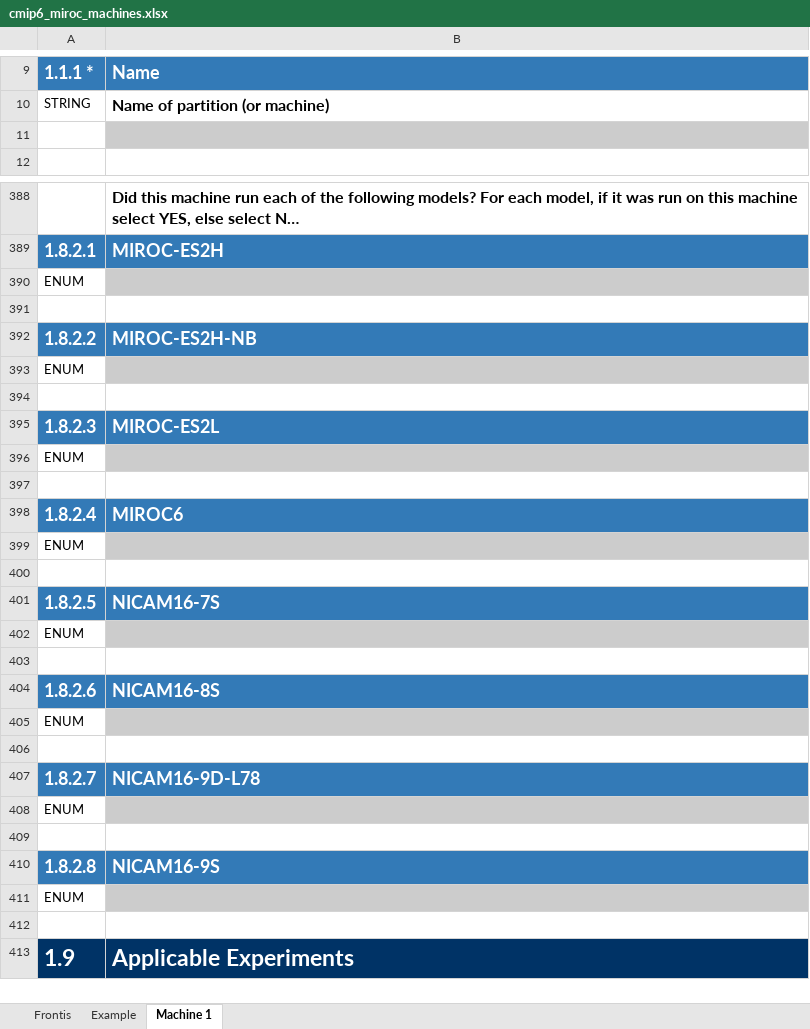
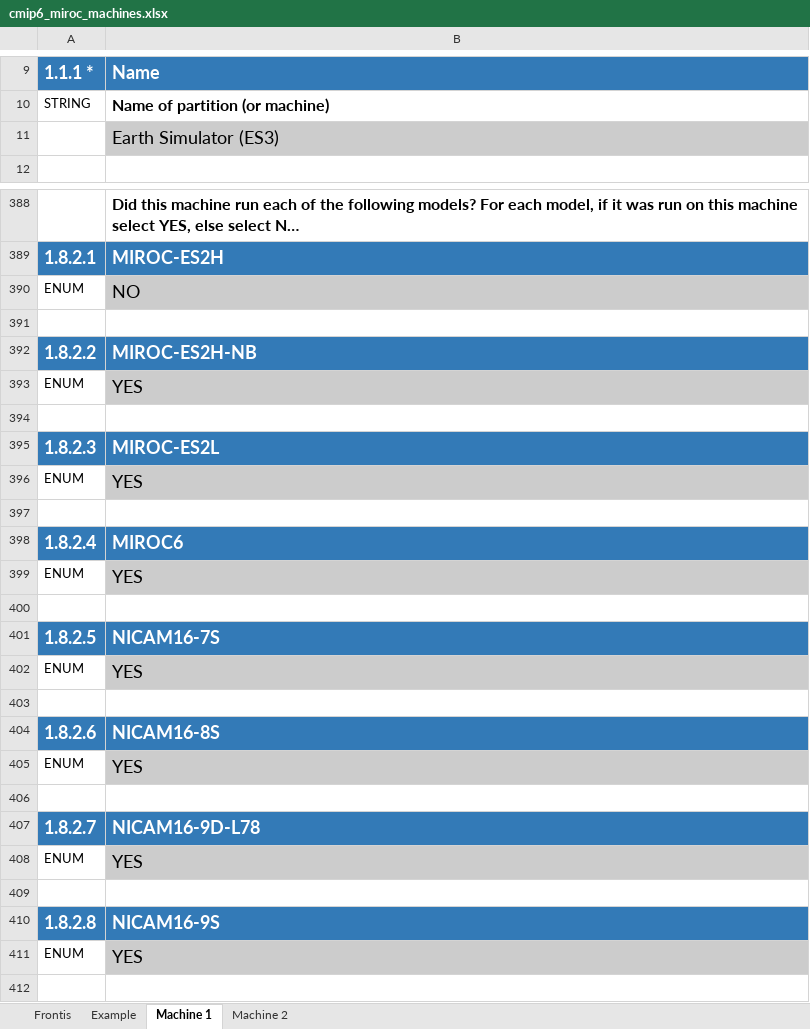
Before and after one commit to ES-DOC-INSTITUTIONAL/miroc, an Excel workbook: cmip6/machines/cmip6_miroc_machines.xlsx, sheet Machine 1, drawn as a sheet; only a part is shown, gaps mark what is left out; the shorter side is filled out with more unchanged rows; long unchanged cells end in …; values as stored, in another font and other column widths than the file's, no borders; the diff covers the shown part only; the diff names each change by its address in the sheet, - before the commit and + after, or states it on an @@ line.

Commit message:
Created a Machines file.

```diff
--- a/cmip6/machines/cmip6_miroc_machines.xlsx (sheet Machine 1)
+++ b/cmip6/machines/cmip6_miroc_machines.xlsx (sheet Machine 1)
+sheet tab: Machine 2
-B11: (empty)
+B11: Earth Simulator (ES3)
-B390: (empty)
+B390: NO
-B393: (empty)
+B393: YES
-B396: (empty)
+B396: YES
-B399: (empty)
+B399: YES
-B402: (empty)
+B402: YES
-B405: (empty)
+B405: YES
-B408: (empty)
+B408: YES
-B411: (empty)
+B411: YES
```
Also changed, not shown: 34 edited cells elsewhere in this sheet, 1 other file.
